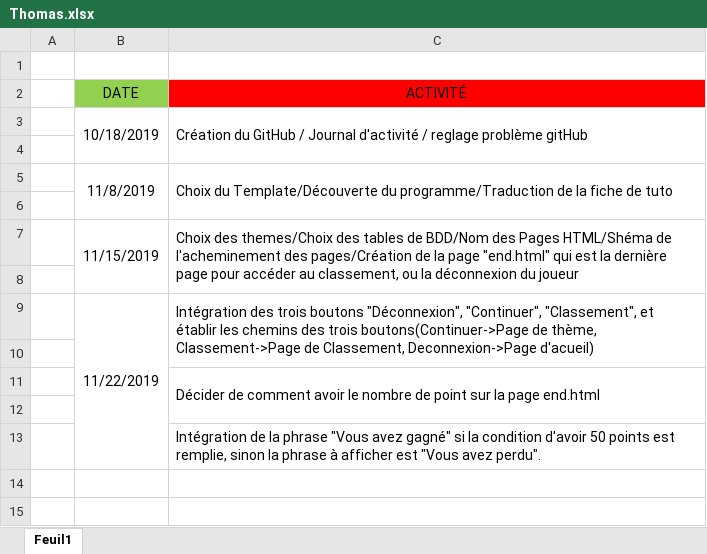
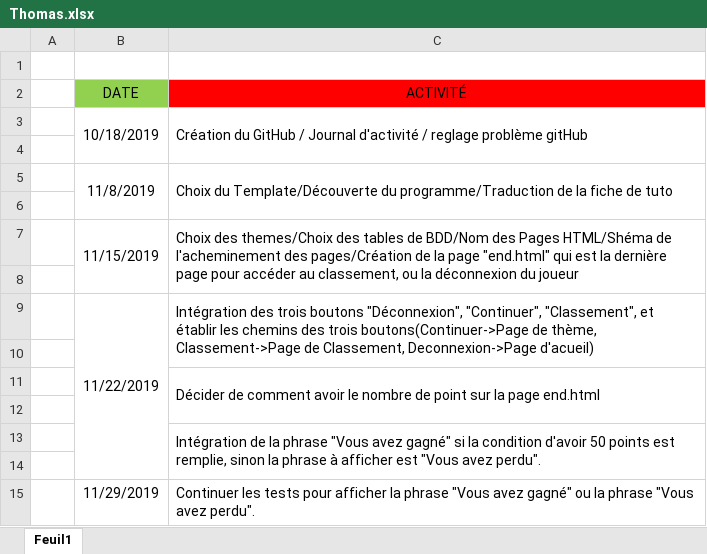
Before and after one commit to JoshuaPinneauSN2/PPO_G5_BLINDTEST, an Excel workbook: Journée d'activité/Thomas.xlsx, sheet Feuil1, drawn as a sheet; values as stored, in another font and other column widths than the file's, no borders; the diff names each change by its address in the sheet, - before the commit and + after, or states it on an @@ line.

Commit message:
journal d'activité

```diff
--- a/Journée d'activité/Thomas.xlsx (sheet Feuil1)
+++ b/Journée d'activité/Thomas.xlsx (sheet Feuil1)
+C13:C14 merged
+row 14: (empty)
+row 15:  | 11/29/2019 | Continuer les tests pour afficher la phrase "Vous avez gagné" ou la phrase "Vous avez perdu".
```
